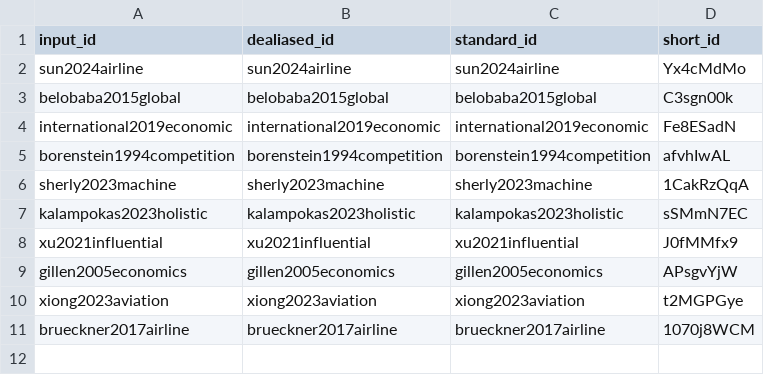
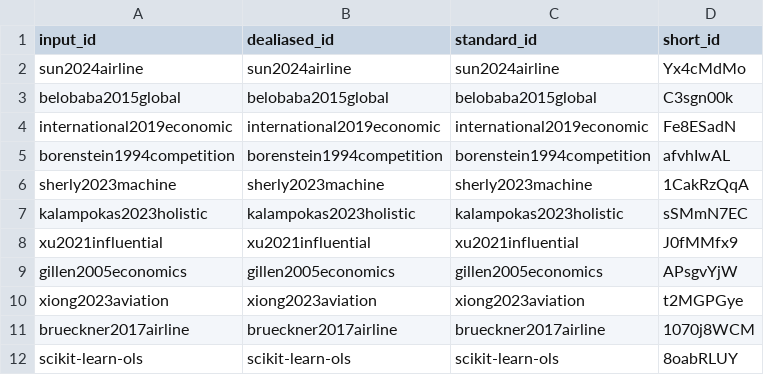
Before and after one commit to uiceds/project-triples, a TSV file: citations.tsv, drawn as a sheet.

```diff
--- a/citations.tsv
+++ b/citations.tsv
@@ -11 +11,2 @@ xiong2023aviation	xiong2023aviation	xiong2023aviation	t2MGPGye
 brueckner2017airline	brueckner2017airline	brueckner2017airline	1070j8WCM
+scikit-learn-ols	scikit-learn-ols	scikit-learn-ols	8oabRLUY
```
Also changed, not shown: 5 other files.
